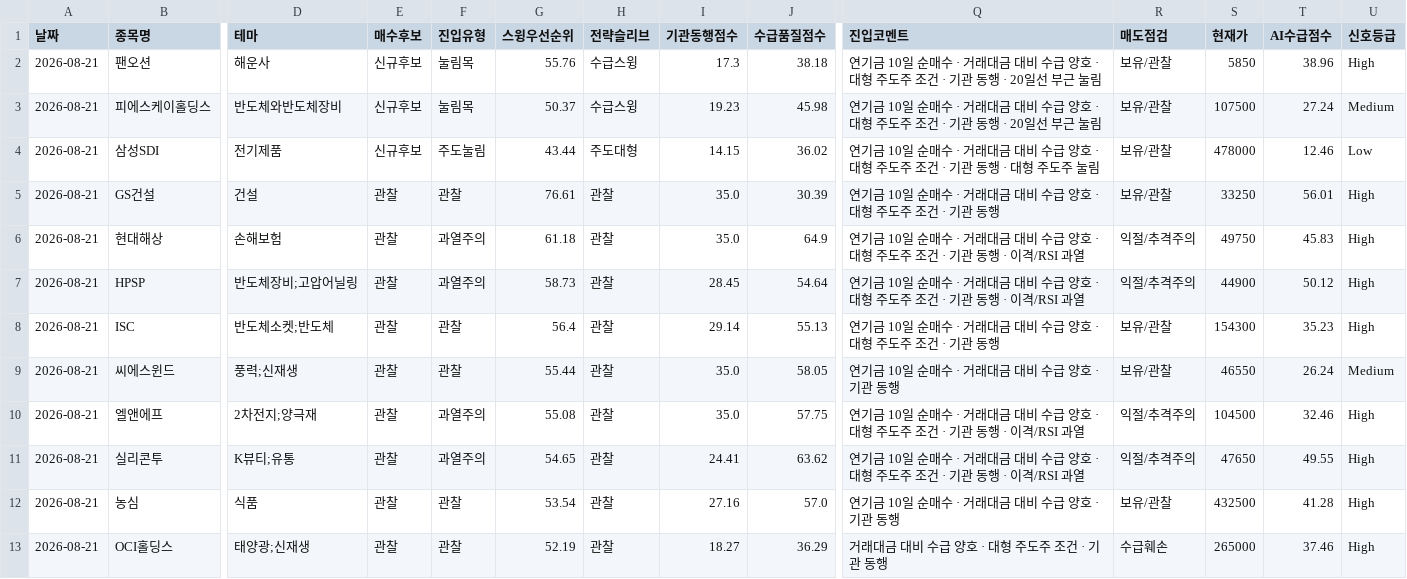
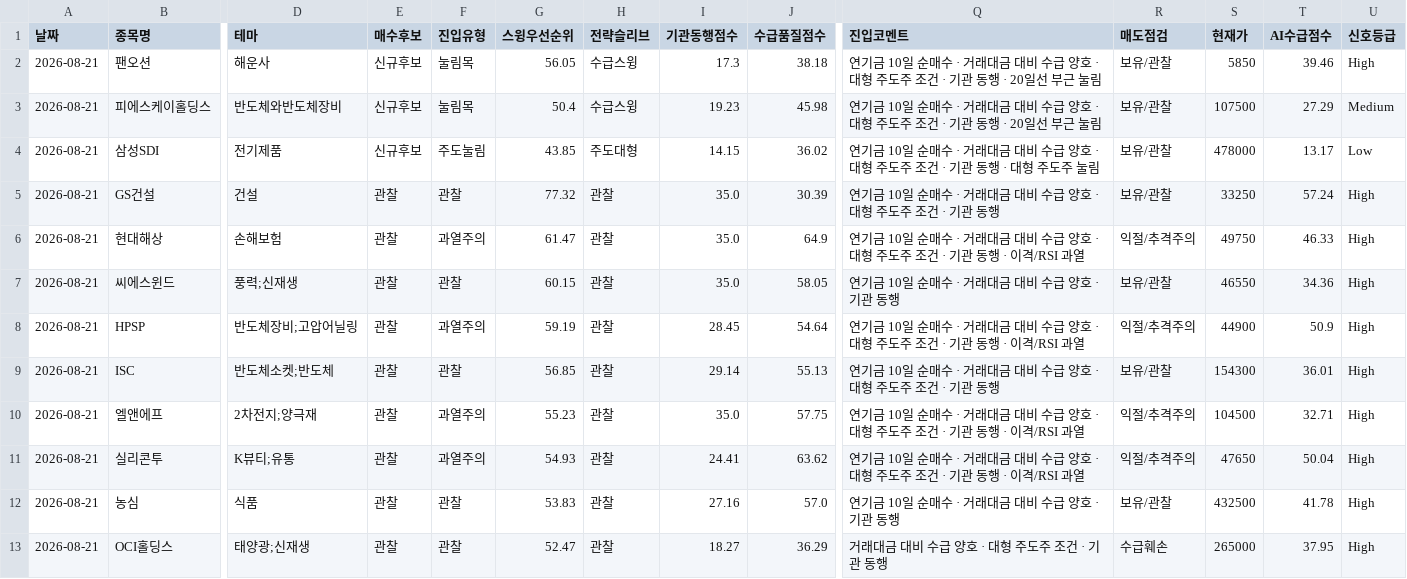
Before and after one commit to songyk544-ctrl/quant-bot, a CSV file: data/daily_candidates.csv, drawn as a sheet; only a part is shown, gaps mark what is left out; removed rows and columns are numbered as before the commit, all else as after; rows hold the shown columns only; the diff names each change by its address in the sheet, - before the commit and + after, or states it on an @@ line.

```diff
--- a/data/daily_candidates.csv
+++ b/data/daily_candidates.csv
-G2 (스윙우선순위): 55.76
+G2 (스윙우선순위): 56.05
-T2 (AI수급점수): 38.96
+T2 (AI수급점수): 39.46
-G3 (스윙우선순위): 50.37
+G3 (스윙우선순위): 50.4
-T3 (AI수급점수): 27.24
+T3 (AI수급점수): 27.29
-G4 (스윙우선순위): 43.44
+G4 (스윙우선순위): 43.85
-T4 (AI수급점수): 12.46
+T4 (AI수급점수): 13.17
-G5 (스윙우선순위): 76.61
+G5 (스윙우선순위): 77.32
-T5 (AI수급점수): 56.01
+T5 (AI수급점수): 57.24
-G6 (스윙우선순위): 61.18
+G6 (스윙우선순위): 61.47
-T6 (AI수급점수): 45.83
+T6 (AI수급점수): 46.33
+row 7: 2026-08-21 | 씨에스윈드 | 풍력;신재생 | 관찰 | 관찰 | 60.15 | 관찰 | 35.0 | 58.05 | 연기금 10일 순매수 · 거래대금 대비 수급 양호 · 기관 동행 | 보유/관찰 | 46550 | 34.36 | High
-G8 (스윙우선순위): 58.73
+G8 (스윙우선순위): 59.19
-T8 (AI수급점수): 50.12
+T8 (AI수급점수): 50.9
-G9 (스윙우선순위): 56.4
+G9 (스윙우선순위): 56.85
-T9 (AI수급점수): 35.23
+T9 (AI수급점수): 36.01
-row 9: 2026-08-21 | 씨에스윈드 | 풍력;신재생 | 관찰 | 관찰 | 55.44 | 관찰 | 35.0 | 58.05 | 연기금 10일 순매수 · 거래대금 대비 수급 양호 · 기관 동행 | 보유/관찰 | 46550 | 26.24 | Medium
-G10 (스윙우선순위): 55.08
+G10 (스윙우선순위): 55.23
-T10 (AI수급점수): 32.46
+T10 (AI수급점수): 32.71
-G11 (스윙우선순위): 54.65
+G11 (스윙우선순위): 54.93
-T11 (AI수급점수): 49.55
+T11 (AI수급점수): 50.04
-G12 (스윙우선순위): 53.54
+G12 (스윙우선순위): 53.83
-T12 (AI수급점수): 41.28
+T12 (AI수급점수): 41.78
-G13 (스윙우선순위): 52.19
+G13 (스윙우선순위): 52.47
-T13 (AI수급점수): 37.46
+T13 (AI수급점수): 37.95
```
Also changed, not shown: data/data.csv, data/swing_trades.csv, 4 other files.
